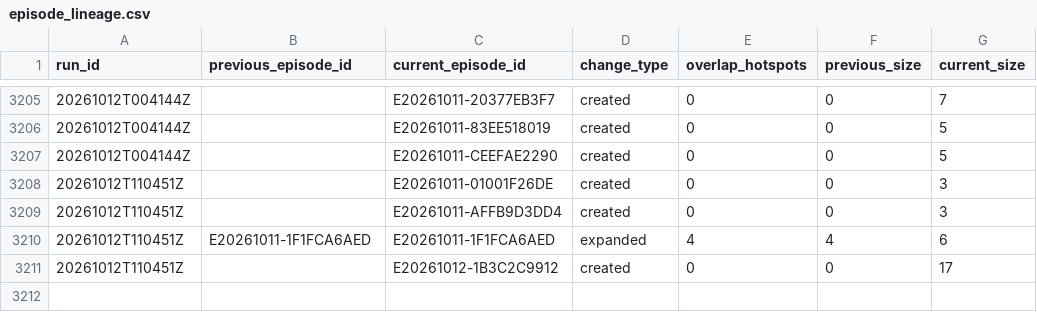
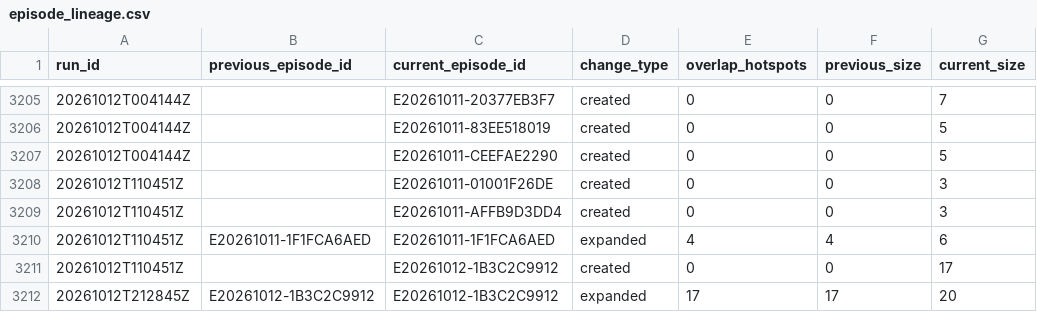
Before and after one commit to jcgomezga/puntos-calor-colombia-dashboard, a CSV file: data/episodes/episode_lineage.csv, drawn as a sheet; only a part is shown, gaps mark what is left out; the diff names each change by its address in the sheet, - before the commit and + after, or states it on an @@ line.

```diff
--- a/data/episodes/episode_lineage.csv
+++ b/data/episodes/episode_lineage.csv
+row 3212: 20261012T212845Z | E20261012-1B3C2C9912 | E20261012-1B3C2C9912 | expanded | 17 | 17 | 20
```
Also changed, not shown: data/episodes/episodes.csv, data/metadata/run_log.csv, 29 other files.
